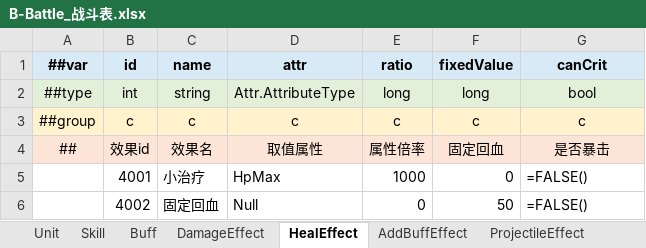
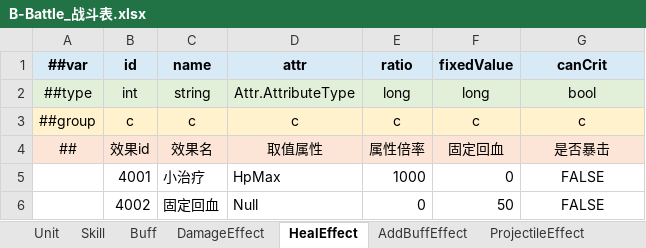
Before and after one commit to reallyZiyang/HybridUnit, an Excel workbook: Excels/Excels/B-Battle_战斗表.xlsx, sheet HealEffect, drawn as a sheet; values as stored, in another font and other column widths than the file's, no borders; formulas without a stored value are shown as written; charts and pictures not drawn; the diff names each change by its address in the sheet, - before the commit and + after, or states it on an @@ line.

```diff
--- a/Excels/Excels/B-Battle_战斗表.xlsx (sheet HealEffect)
+++ b/Excels/Excels/B-Battle_战斗表.xlsx (sheet HealEffect)
-G5:G6 (canCrit): =FALSE()
+G5:G6 (canCrit): FALSE
-G5:G6 alignment: left
+G5:G6 alignment: center
```
Also changed, not shown: sheet DamageEffect, sheet Unit, sheet Skill, charts or pictures, Excels/Excels/__enums__.xlsx, 24 other files.
